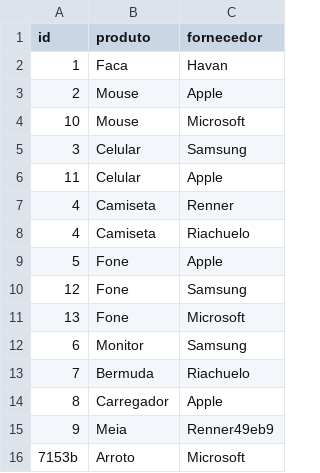
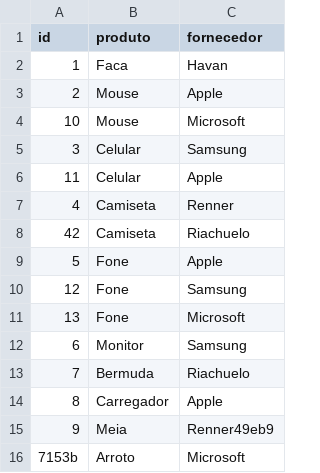
Before and after one commit to PabloVKF/erp-poo1, a CSV file: dados/produtos.csv, drawn as a sheet.

```diff
--- a/dados/produtos.csv
+++ b/dados/produtos.csv
@@ -7,3 +7,3 @@ id,produto,fornecedor
 4,Camiseta,Renner
-4,Camiseta,Riachuelo
+42,Camiseta,Riachuelo
 5,Fone,Apple
```
Also changed, not shown: 3 other files.
